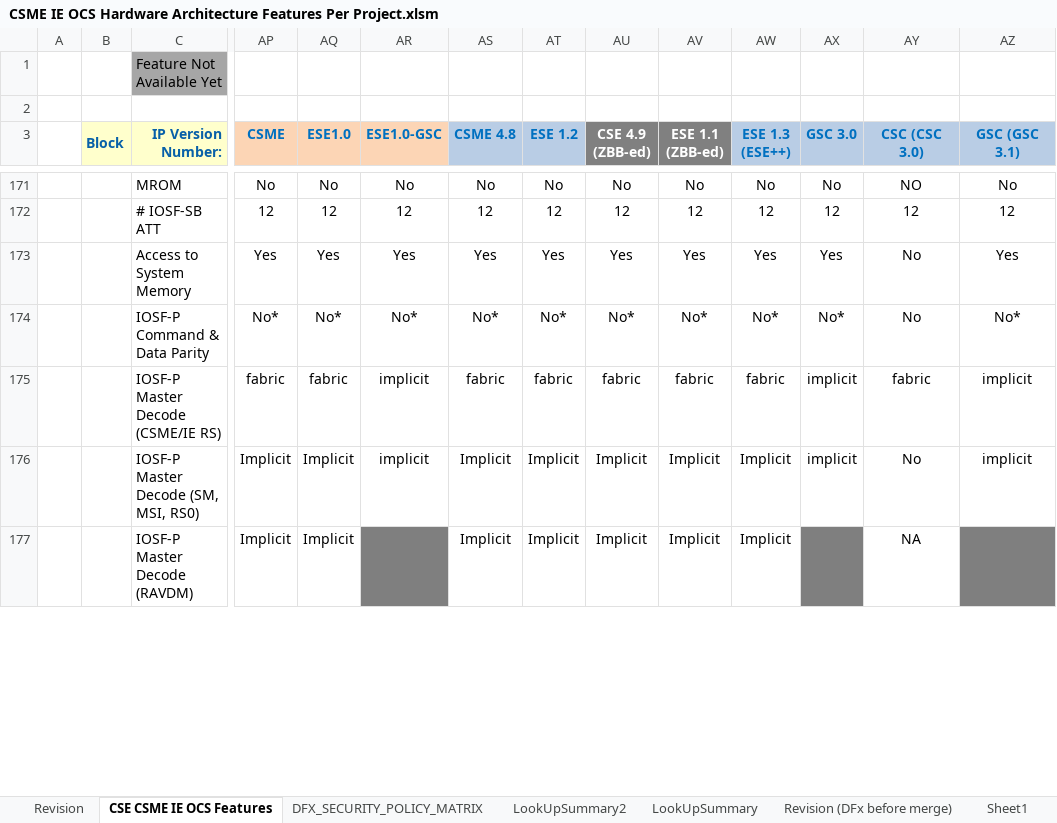
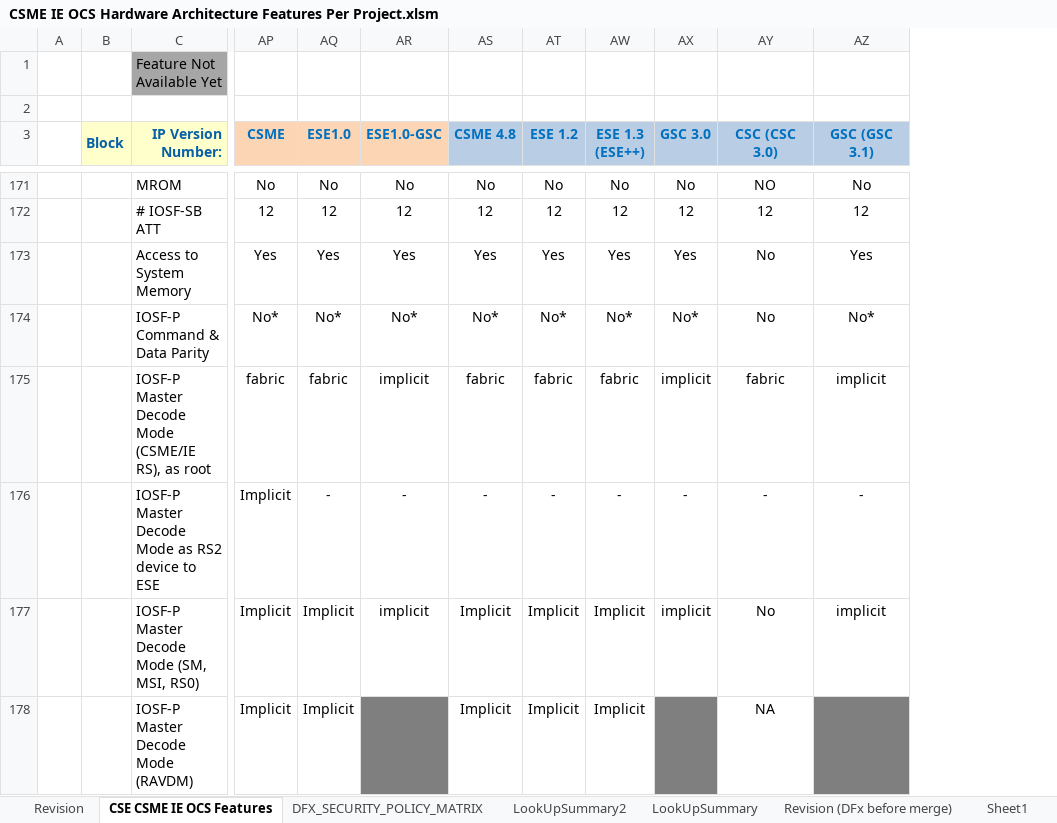
Before and after one commit to jasonx-tsao/exp_vtb, an Excel workbook: ArchSpecs/Working/CSME IE OCS Hardware Architecture Features Per Project.xlsm, sheet CSE CSME IE OCS Features, drawn as a sheet; only a part is shown, gaps mark what is left out; values as stored, in another font and other column widths than the file's, no borders; conditional formats not drawn; removed rows and columns are numbered as before the commit, all else as after; rows hold the shown columns only; the diff covers the shown part only; the diff names each change by its address in the sheet, - before the commit and + after, or states it on an @@ line.

Commit message:
195	08/03/21	Siang Lin Tan	"Update based on Arch WG discussion on Root Space and Decode Mode: (1) Change the row name from ""IOSF-P Master Decode (xxx)"" to ""IOSF-P Master Decode Mode (xxx)"" (2) Change the row name from ""IOSF-P Master Decode Mode (CSME/IE RS)"" to ""IOSF-P Master Decode Mode (CSME/IE RS), as root"" (3) Add the row ""IOSF-P Master Decode Mode as RS2 device to ESE"" to describe the EMBEDED_RS2 behavior defined back in MTL for CSE==>ESE RS2 Implicit decode"
[git-p4: depot-paths = "//depot/projects/coe/CSME/": change = 800293]

```diff
--- a/ArchSpecs/Working/CSME IE OCS Hardware Architecture Features Per Project.xlsm (sheet CSE CSME IE OCS Features)
+++ b/ArchSpecs/Working/CSME IE OCS Hardware Architecture Features Per Project.xlsm (sheet CSE CSME IE OCS Features)
@@ column AU (CSE 4.9 (ZBB-ed)) hidden, rows 171-177: No | 12 | Yes | No* | fabric | Implicit | Implicit @@
@@ column AV (ESE 1.1 (ZBB-ed)) hidden, rows 171-177: No | 12 | Yes | No* | fabric | Implicit | Implicit @@
-C175 (IP Version Number:): IOSF-P Master Decode (CSME/IE RS)
+C175 (IP Version Number:): IOSF-P Master Decode Mode (CSME/IE RS), as root
+row 176:  |  | IOSF-P Master Decode Mode as RS2 device to ESE | Implicit | - | - | - | - | - | - | - | -
-C177 (IP Version Number:): IOSF-P Master Decode (SM, MSI, RS0)
+C177 (IP Version Number:): IOSF-P Master Decode Mode (SM, MSI, RS0)
-C178 (IP Version Number:): IOSF-P Master Decode (RAVDM)
+C178 (IP Version Number:): IOSF-P Master Decode Mode (RAVDM)
```
Also changed, not shown: 9 edited cells and cell formats elsewhere in this sheet, sheet Revision, charts or pictures.
